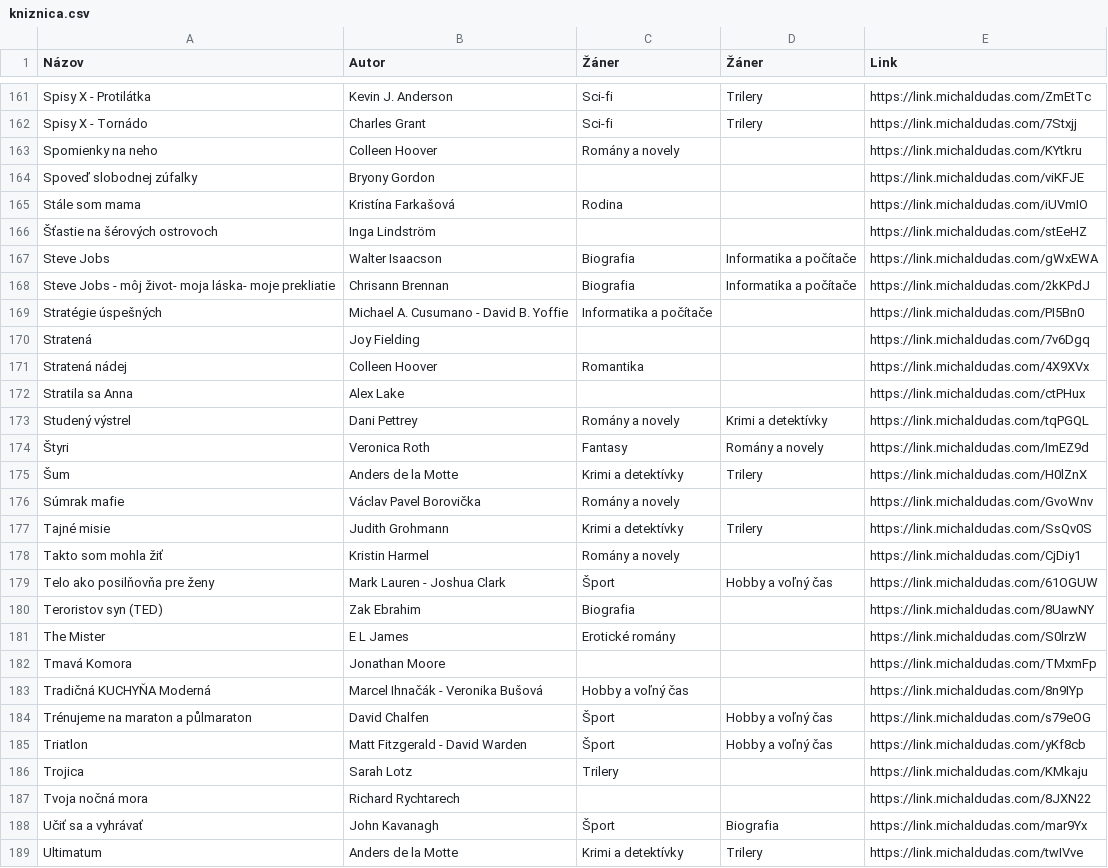
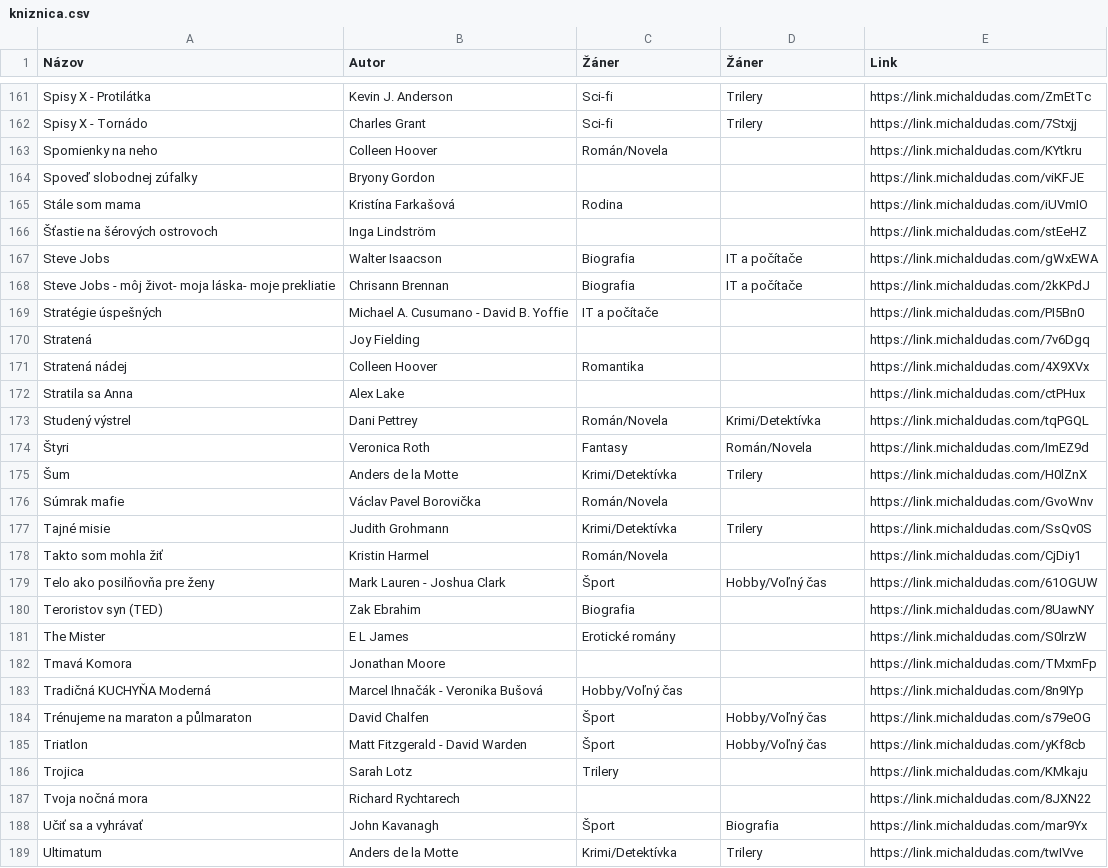
Before and after one commit to misko0709/misko0709.github.io, a CSV file: kniznica.csv, drawn as a sheet; only a part is shown, gaps mark what is left out; the diff covers the shown part only.

```diff
--- a/kniznica.csv
+++ b/kniznica.csv
@@ -162,3 +162,3 @@ Spisy X - Protilátka,Kevin J. Anderson,Sci-fi,Trilery,https://link.michaldudas.
 Spisy X - Tornádo,Charles Grant,Sci-fi,Trilery,https://link.michaldudas.com/7Stxjj
-Spomienky na neho,Colleen Hoover,Romány a novely,,https://link.michaldudas.com/KYtkru
+Spomienky na neho,Colleen Hoover,Román/Novela,,https://link.michaldudas.com/KYtkru
 Spoveď slobodnej zúfalky,Bryony Gordon,,,https://link.michaldudas.com/viKFJE
@@ -166,5 +166,5 @@ Stále som mama,Kristína Farkašová,Rodina,,https://link.michaldudas.com/iUVmI
 Šťastie na šérových ostrovoch,Inga Lindström,,,https://link.michaldudas.com/stEeHZ
-Steve Jobs,Walter Isaacson,Biografia,Informatika a počítače,https://link.michaldudas.com/gWxEWA
-Steve Jobs - môj život- moja láska- moje prekliatie,Chrisann Brennan,Biografia,Informatika a počítače,https://link.michaldudas.com/2kKPdJ
-Stratégie úspešných,Michael A. Cusumano - David B. Yoffie,Informatika a počítače,,https://link.michaldudas.com/PI5Bn0
+Steve Jobs,Walter Isaacson,Biografia,IT a počítače,https://link.michaldudas.com/gWxEWA
+Steve Jobs - môj život- moja láska- moje prekliatie,Chrisann Brennan,Biografia,IT a počítače,https://link.michaldudas.com/2kKPdJ
+Stratégie úspešných,Michael A. Cusumano - David B. Yoffie,IT a počítače,,https://link.michaldudas.com/PI5Bn0
 Stratená,Joy Fielding,,,https://link.michaldudas.com/7v6Dgq
@@ -172,9 +172,9 @@ Stratená nádej,Colleen Hoover,Romantika,,https://link.michaldudas.com/4X9XVx
 Stratila sa Anna,Alex Lake,,,https://link.michaldudas.com/ctPHux
-Studený výstrel,Dani Pettrey,Romány a novely,Krimi a detektívky,https://link.michaldudas.com/tqPGQL
-Štyri,Veronica Roth,Fantasy,Romány a novely,https://link.michaldudas.com/ImEZ9d
-Šum,Anders de la Motte,Krimi a detektívky,Trilery,https://link.michaldudas.com/H0lZnX
-Súmrak mafie,Václav Pavel Borovička,Romány a novely,,https://link.michaldudas.com/GvoWnv
-Tajné misie,Judith Grohmann,Krimi a detektívky,Trilery,https://link.michaldudas.com/SsQv0S
-Takto som mohla žiť,Kristin Harmel,Romány a novely,,https://link.michaldudas.com/CjDiy1
-Telo ako posilňovňa pre ženy,Mark Lauren - Joshua Clark,Šport,Hobby a voľný čas,https://link.michaldudas.com/61OGUW
+Studený výstrel,Dani Pettrey,Román/Novela,Krimi/Detektívka,https://link.michaldudas.com/tqPGQL
+Štyri,Veronica Roth,Fantasy,Román/Novela,https://link.michaldudas.com/ImEZ9d
+Šum,Anders de la Motte,Krimi/Detektívka,Trilery,https://link.michaldudas.com/H0lZnX
+Súmrak mafie,Václav Pavel Borovička,Román/Novela,,https://link.michaldudas.com/GvoWnv
+Tajné misie,Judith Grohmann,Krimi/Detektívka,Trilery,https://link.michaldudas.com/SsQv0S
+Takto som mohla žiť,Kristin Harmel,Román/Novela,,https://link.michaldudas.com/CjDiy1
+Telo ako posilňovňa pre ženy,Mark Lauren - Joshua Clark,Šport,Hobby/Voľný čas,https://link.michaldudas.com/61OGUW
 Teroristov syn (TED),Zak Ebrahim,Biografia,,https://link.michaldudas.com/8UawNY
@@ -182,5 +182,5 @@ The Mister,E L James,Erotické romány,,https://link.michaldudas.com/S0lrzW
 Tmavá Komora,Jonathan Moore,,,https://link.michaldudas.com/TMxmFp
-Tradičná KUCHYŇA Moderná,Marcel Ihnačák - Veronika Bušová,Hobby a voľný čas,,https://link.michaldudas.com/8n9IYp
-Trénujeme na maraton a půlmaraton,David Chalfen,Šport,Hobby a voľný čas,https://link.michaldudas.com/s79eOG
-Triatlon,Matt Fitzgerald - David Warden,Šport,Hobby a voľný čas,https://link.michaldudas.com/yKf8cb
+Tradičná KUCHYŇA Moderná,Marcel Ihnačák - Veronika Bušová,Hobby/Voľný čas,,https://link.michaldudas.com/8n9IYp
+Trénujeme na maraton a půlmaraton,David Chalfen,Šport,Hobby/Voľný čas,https://link.michaldudas.com/s79eOG
+Triatlon,Matt Fitzgerald - David Warden,Šport,Hobby/Voľný čas,https://link.michaldudas.com/yKf8cb
 Trojica,Sarah Lotz,Trilery,,https://link.michaldudas.com/KMkaju
@@ -188,2 +188,2 @@ Tvoja nočná mora,Richard Rychtarech,,,https://link.michaldudas.com/8JXN22
 Učiť sa a vyhrávať,John Kavanagh,Šport,Biografia,https://link.michaldudas.com/mar9Yx
-Ultimatum,Anders de la Motte,Krimi a detektívky,Trilery,https://link.michaldudas.com/twIVve
+Ultimatum,Anders de la Motte,Krimi/Detektívka,Trilery,https://link.michaldudas.com/twIVve
```
Also changed, not shown: 77 edited cells elsewhere in this file.
